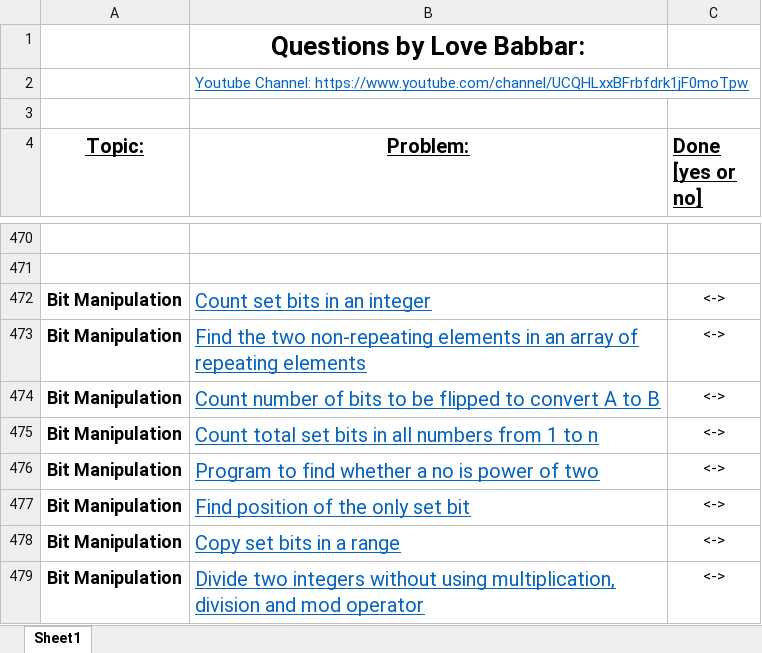
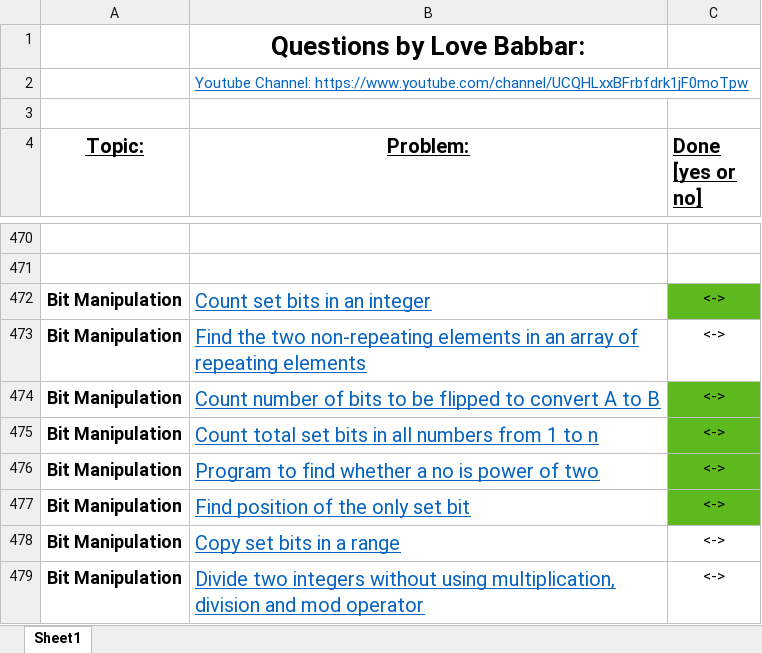
Before and after one commit to pranitekatpure/Practice-Codes, an Excel workbook: DOC/FINAL450.xlsx, sheet Sheet1, drawn as a sheet; only a part is shown, gaps mark what is left out; values as stored, in another font and other column widths than the file's, no borders; the diff names each change by its address in the sheet, - before the commit and + after, or states it on an @@ line.

```diff
--- a/DOC/FINAL450.xlsx (sheet Sheet1)
+++ b/DOC/FINAL450.xlsx (sheet Sheet1)
-C472 fill: none
+C472 fill: #5EB91E
-C474:C477 fill: none
+C474:C477 fill: #5EB91E
```
Also changed, not shown: 10 other files.
